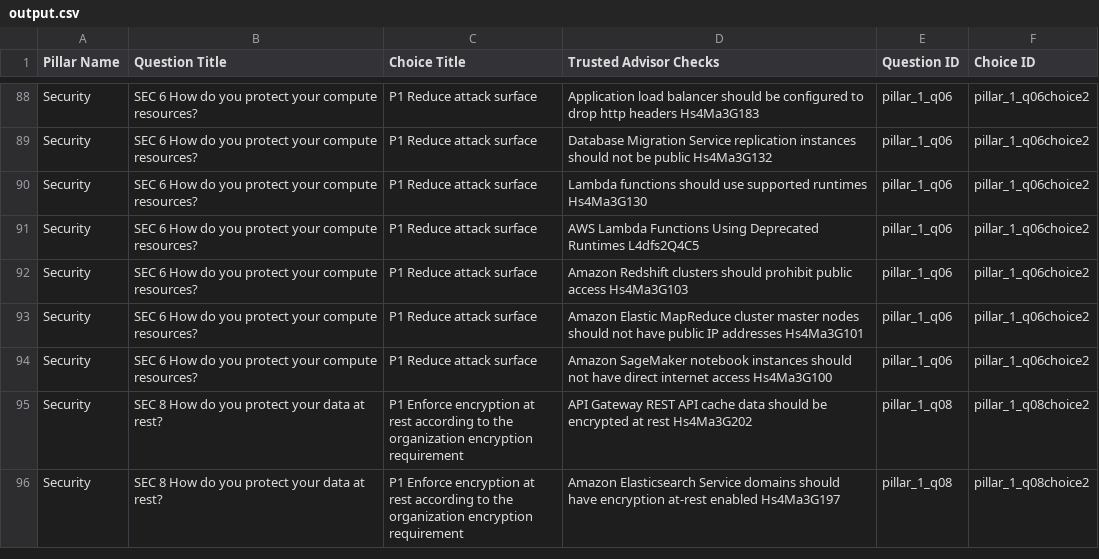
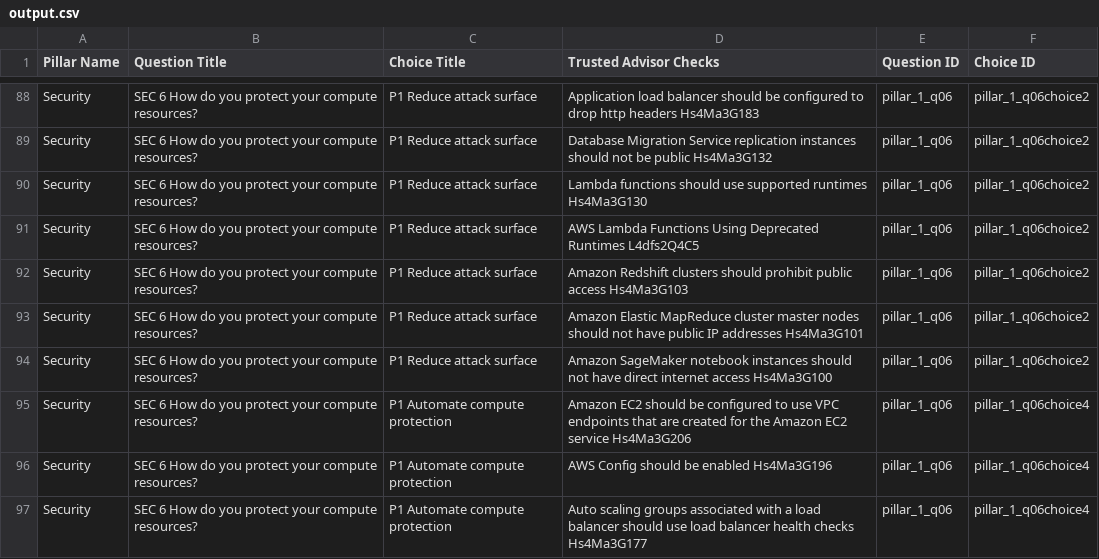
Before and after one commit to aws-samples/architecture-insights-generator, a CSV file: output.csv, drawn as a sheet; only a part is shown, gaps mark what is left out; the shorter side is filled out with more unchanged rows; the diff covers the shown part only.

```diff
--- a/output.csv
+++ b/output.csv
@@ -94 +94,4 @@ Security,SEC 6 How do you protect your compute resources?,P1 Reduce attack surfa
 Security,SEC 6 How do you protect your compute resources?,P1 Reduce attack surface,Amazon SageMaker notebook instances should not have direct internet access Hs4Ma3G100,pillar_1_q06,pillar_1_q06choice2
+Security,SEC 6 How do you protect your compute resources?,P1 Automate compute protection,Amazon EC2 should be configured to use VPC endpoints that are created for the Amazon EC2 service Hs4Ma3G206,pillar_1_q06,pillar_1_q06choice4
+Security,SEC 6 How do you protect your compute resources?,P1 Automate compute protection,AWS Config should be enabled Hs4Ma3G196,pillar_1_q06,pillar_1_q06choice4
+Security,SEC 6 How do you protect your compute resources?,P1 Automate compute protection,Auto scaling groups associated with a load balancer should use load balancer health checks Hs4Ma3G177,pillar_1_q06,pillar_1_q06choice4
```
Also changed, not shown: 4 added rows, 1 removed row and 2 edited cells elsewhere in this file, 2 other files.
